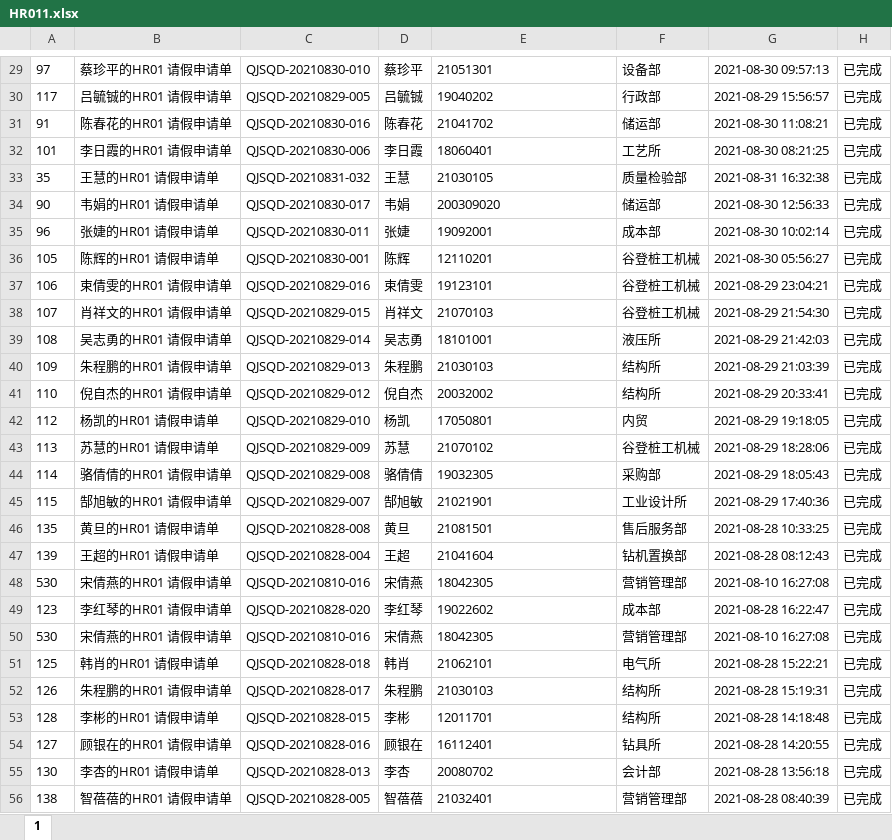
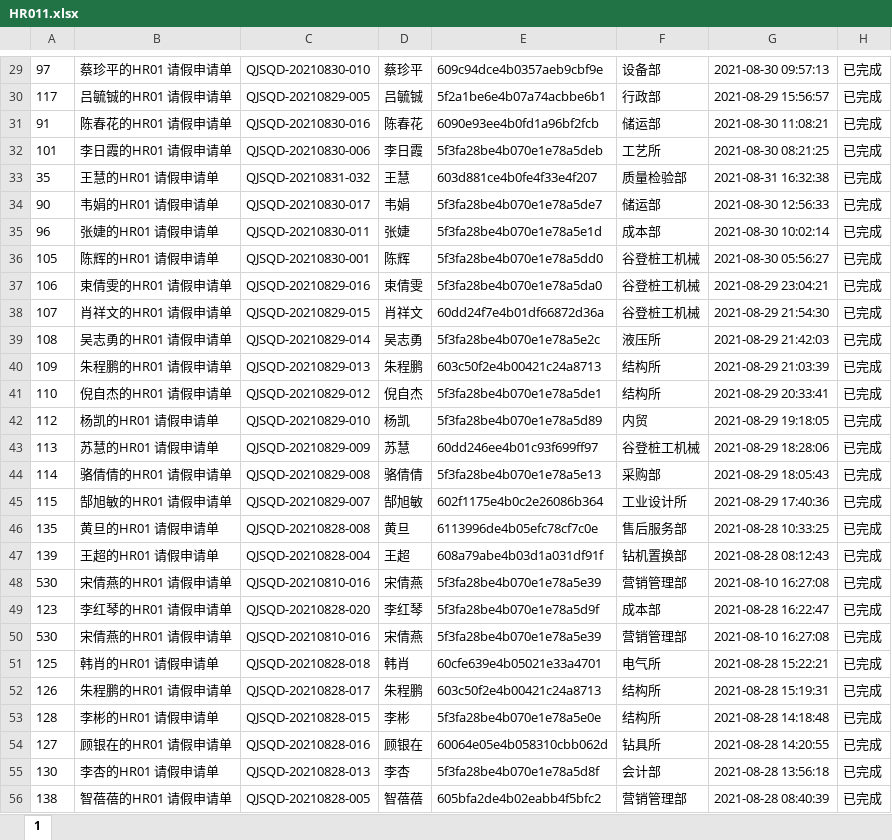
Before and after one commit to demaciageelun/1, an Excel workbook: static/HR011.xlsx, sheet 1, drawn as a sheet; only a part is shown, gaps mark what is left out; values as stored, in another font and other column widths than the file's, no borders; the diff covers the shown part only; the diff names each change by its address in the sheet, - before the commit and + after, or states it on an @@ line.

```diff
--- a/static/HR011.xlsx (sheet 1)
+++ b/static/HR011.xlsx (sheet 1)
-E29: 21051301
+E29: 609c94dce4b0357aeb9cbf9e
-E30: 19040202
+E30: 5f2a1be6e4b07a74acbbe6b1
-E31: 21041702
+E31: 6090e93ee4b0fd1a96bf2fcb
-E32: 18060401
+E32: 5f3fa28be4b070e1e78a5deb
-E33: 21030105
+E33: 603d881ce4b0fe4f33e4f207
-E34: 200309020
+E34: 5f3fa28be4b070e1e78a5de7
-E35: 19092001
+E35: 5f3fa28be4b070e1e78a5e1d
-E36: 12110201
+E36: 5f3fa28be4b070e1e78a5dd0
-E37: 19123101
+E37: 5f3fa28be4b070e1e78a5da0
-E38: 21070103
+E38: 60dd24f7e4b01df66872d36a
-E39: 18101001
+E39: 5f3fa28be4b070e1e78a5e2c
-E40: 21030103
+E40: 603c50f2e4b00421c24a8713
-E41: 20032002
+E41: 5f3fa28be4b070e1e78a5de1
-E42: 17050801
+E42: 5f3fa28be4b070e1e78a5d89
-E43: 21070102
+E43: 60dd246ee4b01c93f699ff97
-E44: 19032305
+E44: 5f3fa28be4b070e1e78a5e13
-E45: 21021901
+E45: 602f1175e4b0c2e26086b364
-E46: 21081501
+E46: 6113996de4b05efc78cf7c0e
-E47: 21041604
+E47: 608a79abe4b03d1a031df91f
-E48: 18042305
+E48: 5f3fa28be4b070e1e78a5e39
-E49: 19022602
+E49: 5f3fa28be4b070e1e78a5d9f
-E50: 18042305
+E50: 5f3fa28be4b070e1e78a5e39
-E51: 21062101
+E51: 60cfe639e4b05021e33a4701
-E52: 21030103
+E52: 603c50f2e4b00421c24a8713
-E53: 12011701
+E53: 5f3fa28be4b070e1e78a5e0e
-E54: 16112401
+E54: 60064e05e4b058310cbb062d
-E55: 20080702
+E55: 5f3fa28be4b070e1e78a5d8f
-E56: 21032401
+E56: 605bfa2de4b02eabb4f5bfc2
```
Also changed, not shown: 384 edited cells elsewhere in this sheet, static/HR02.xlsx, 8 other files.
